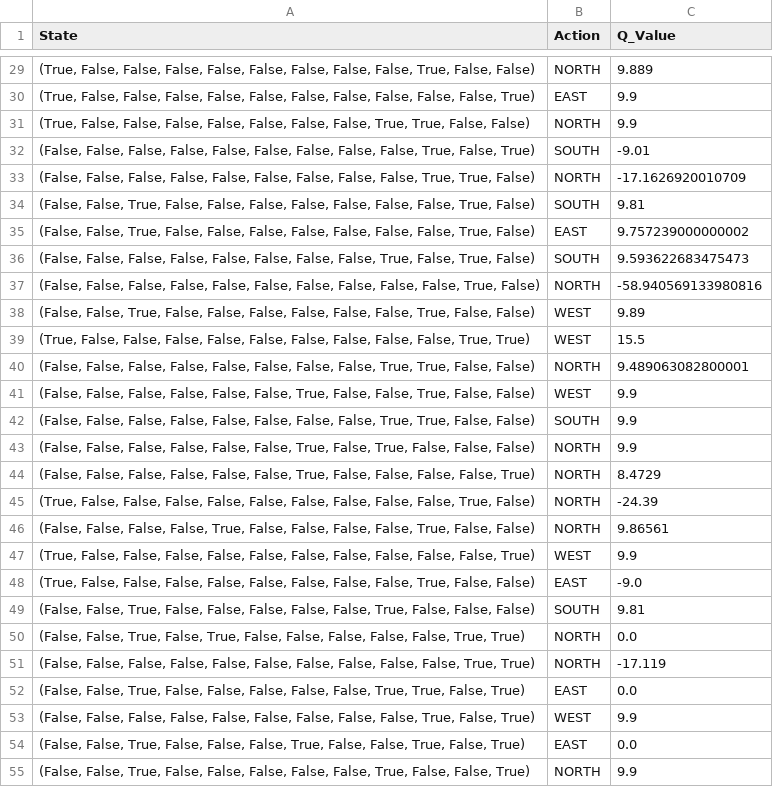
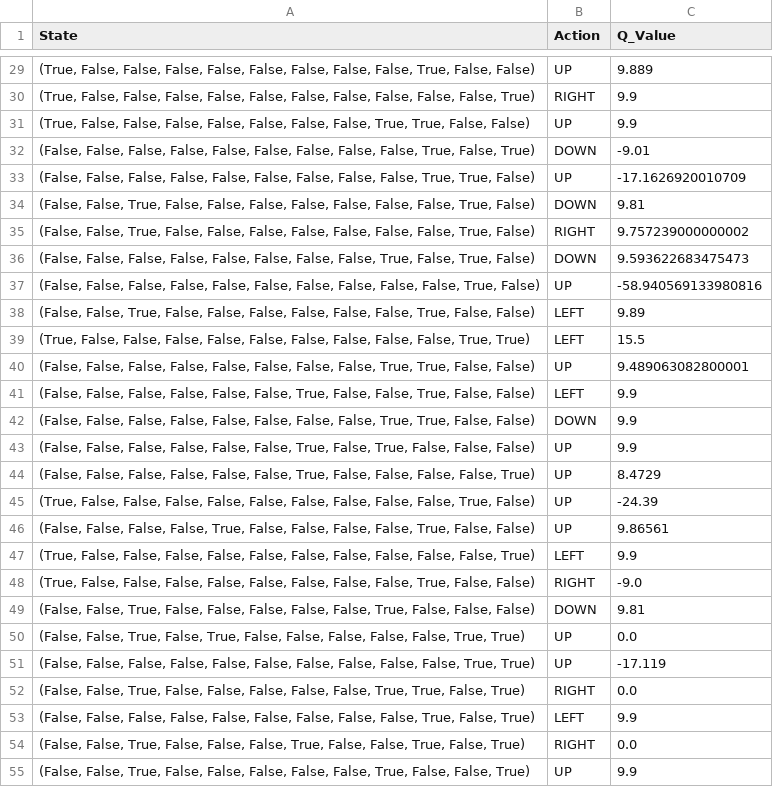
Before and after one commit to ltuffery/Learn2Slither, a CSV file: data/tests.csv, drawn as a sheet; only a part is shown, gaps mark what is left out; the diff covers the shown part only.

```diff
--- a/data/tests.csv
+++ b/data/tests.csv
@@ -29,27 +29,27 @@ State,Action,Q_Value
-"(True, False, False, False, False, False, False, False, False, True, False, False)",NORTH,9.889
-"(True, False, False, False, False, False, False, False, False, False, False, True)",EAST,9.9
-"(True, False, False, False, False, False, False, False, True, True, False, False)",NORTH,9.9
-"(False, False, False, False, False, False, False, False, False, True, False, True)",SOUTH,-9.01
-"(False, False, False, False, False, False, False, False, False, True, True, False)",NORTH,-17.1626920010709
-"(False, False, True, False, False, False, False, False, False, False, True, False)",SOUTH,9.81
-"(False, False, True, False, False, False, False, False, False, False, True, False)",EAST,9.757239000000002
-"(False, False, False, False, False, False, False, False, True, False, True, False)",SOUTH,9.593622683475473
-"(False, False, False, False, False, False, False, False, False, False, True, False)",NORTH,-58.940569133980816
-"(False, False, True, False, False, False, False, False, False, True, False, False)",WEST,9.89
-"(True, False, False, False, False, False, False, False, False, False, True, True)",WEST,15.5
-"(False, False, False, False, False, False, False, False, True, True, False, False)",NORTH,9.489063082800001
-"(False, False, False, False, False, False, True, False, False, True, False, False)",WEST,9.9
-"(False, False, False, False, False, False, False, False, True, True, False, False)",SOUTH,9.9
-"(False, False, False, False, False, False, True, False, True, False, False, False)",NORTH,9.9
-"(False, False, False, False, False, False, True, False, False, False, False, True)",NORTH,8.4729
-"(True, False, False, False, False, False, False, False, False, False, True, False)",NORTH,-24.39
-"(False, False, False, False, True, False, False, False, False, True, False, False)",NORTH,9.86561
-"(True, False, False, False, False, False, False, False, False, False, False, True)",WEST,9.9
-"(True, False, False, False, False, False, False, False, False, True, False, False)",EAST,-9.0
-"(False, False, True, False, False, False, False, False, True, False, False, False)",SOUTH,9.81
-"(False, False, True, False, True, False, False, False, False, False, True, True)",NORTH,0.0
-"(False, False, False, False, False, False, False, False, False, False, True, True)",NORTH,-17.119
-"(False, False, True, False, False, False, False, False, True, True, False, True)",EAST,0.0
-"(False, False, False, False, False, False, False, False, False, True, False, True)",WEST,9.9
-"(False, False, True, False, False, False, True, False, False, True, False, True)",EAST,0.0
-"(False, False, True, False, False, False, False, False, True, False, False, True)",NORTH,9.9
+"(True, False, False, False, False, False, False, False, False, True, False, False)",UP,9.889
+"(True, False, False, False, False, False, False, False, False, False, False, True)",RIGHT,9.9
+"(True, False, False, False, False, False, False, False, True, True, False, False)",UP,9.9
+"(False, False, False, False, False, False, False, False, False, True, False, True)",DOWN,-9.01
+"(False, False, False, False, False, False, False, False, False, True, True, False)",UP,-17.1626920010709
+"(False, False, True, False, False, False, False, False, False, False, True, False)",DOWN,9.81
+"(False, False, True, False, False, False, False, False, False, False, True, False)",RIGHT,9.757239000000002
+"(False, False, False, False, False, False, False, False, True, False, True, False)",DOWN,9.593622683475473
+"(False, False, False, False, False, False, False, False, False, False, True, False)",UP,-58.940569133980816
+"(False, False, True, False, False, False, False, False, False, True, False, False)",LEFT,9.89
+"(True, False, False, False, False, False, False, False, False, False, True, True)",LEFT,15.5
+"(False, False, False, False, False, False, False, False, True, True, False, False)",UP,9.489063082800001
+"(False, False, False, False, False, False, True, False, False, True, False, False)",LEFT,9.9
+"(False, False, False, False, False, False, False, False, True, True, False, False)",DOWN,9.9
+"(False, False, False, False, False, False, True, False, True, False, False, False)",UP,9.9
+"(False, False, False, False, False, False, True, False, False, False, False, True)",UP,8.4729
+"(True, False, False, False, False, False, False, False, False, False, True, False)",UP,-24.39
+"(False, False, False, False, True, False, False, False, False, True, False, False)",UP,9.86561
+"(True, False, False, False, False, False, False, False, False, False, False, True)",LEFT,9.9
+"(True, False, False, False, False, False, False, False, False, True, False, False)",RIGHT,-9.0
+"(False, False, True, False, False, False, False, False, True, False, False, False)",DOWN,9.81
+"(False, False, True, False, True, False, False, False, False, False, True, True)",UP,0.0
+"(False, False, False, False, False, False, False, False, False, False, True, True)",UP,-17.119
+"(False, False, True, False, False, False, False, False, True, True, False, True)",RIGHT,0.0
+"(False, False, False, False, False, False, False, False, False, True, False, True)",LEFT,9.9
+"(False, False, True, False, False, False, True, False, False, True, False, True)",RIGHT,0.0
+"(False, False, True, False, False, False, False, False, True, False, False, True)",UP,9.9
```
Also changed, not shown: 73 edited cells elsewhere in this file, data/sess_10.csv, data/sess_100.csv, 7 other files.
